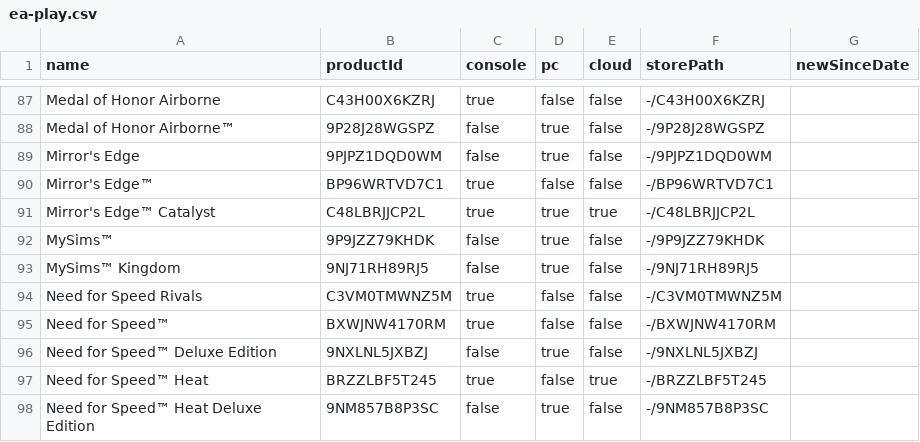
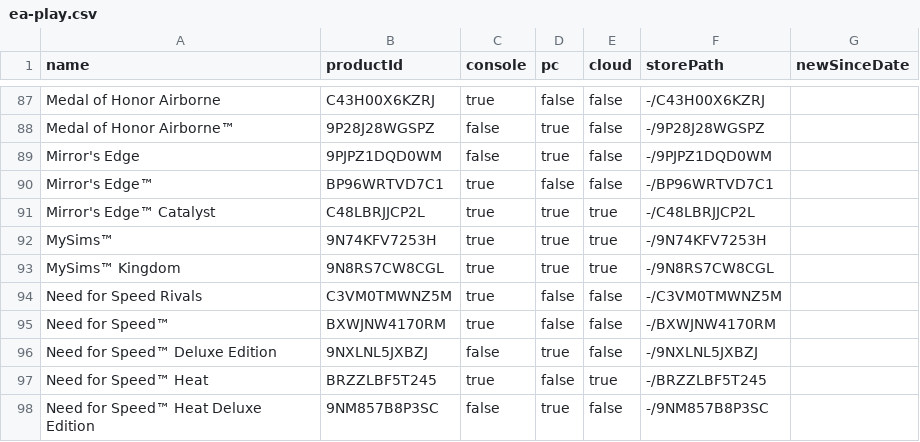
Before and after one commit to ninnex/xbox-gamepass-only-ultimate, a CSV file: data/ea-play.csv, drawn as a sheet; only a part is shown, gaps mark what is left out.

```diff
--- a/data/ea-play.csv
+++ b/data/ea-play.csv
@@ -91,4 +91,4 @@ Mirror's Edge™,BP96WRTVD7C1,true,false,false,-/BP96WRTVD7C1,
 Mirror's Edge™ Catalyst,C48LBRJJCP2L,true,true,true,-/C48LBRJJCP2L,
-MySims™,9P9JZZ79KHDK,false,true,false,-/9P9JZZ79KHDK,
-MySims™ Kingdom,9NJ71RH89RJ5,false,true,false,-/9NJ71RH89RJ5,
+MySims™,9N74KFV7253H,true,true,true,-/9N74KFV7253H,
+MySims™ Kingdom,9N8RS7CW8CGL,true,true,true,-/9N8RS7CW8CGL,
 Need for Speed Rivals,C3VM0TMWNZ5M,true,false,false,-/C3VM0TMWNZ5M,
```
Also changed, not shown: data/ultimate-exclusive.csv, data/ultimate-no-premium.csv, 2 other files.
